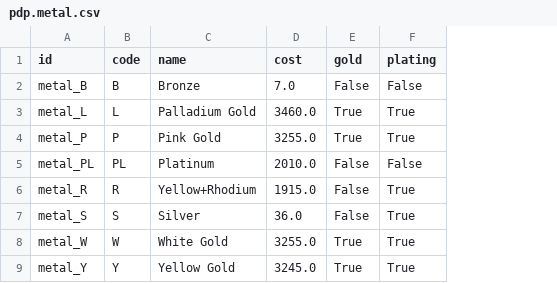
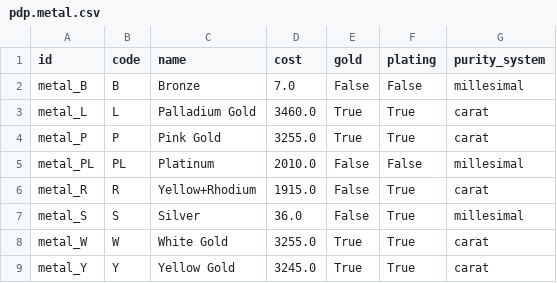
Before and after one commit to augustin-bresset/rubicon-suite, a CSV file: rubicon_addons/pdp_metal/data/pdp.metal.csv, drawn as a sheet; the diff names each change by its address in the sheet, - before the commit and + after, or states it on an @@ line.

```diff
--- a/rubicon_addons/pdp_metal/data/pdp.metal.csv
+++ b/rubicon_addons/pdp_metal/data/pdp.metal.csv
+column G (purity_system), rows 2-9: millesimal | carat | carat | millesimal | carat | millesimal | carat | carat
```
Also changed, not shown: rubicon_addons/pdp_metal/data/pdp.metal.purity.csv, 21 other files.
